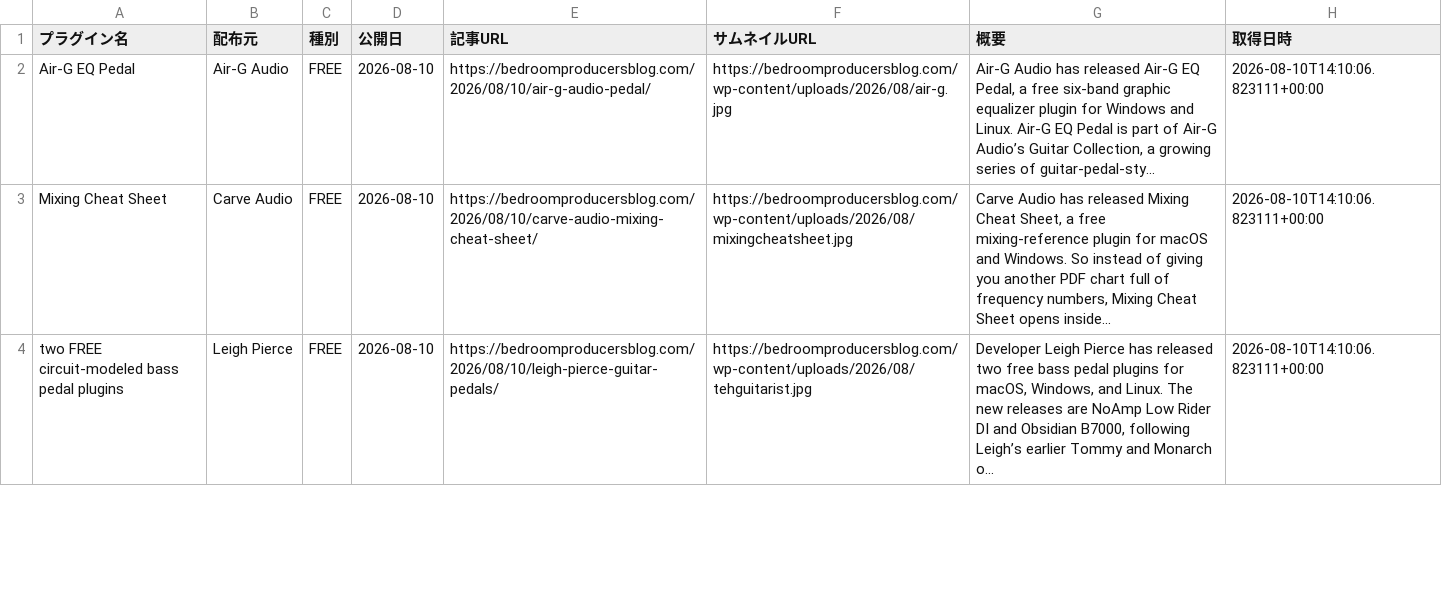
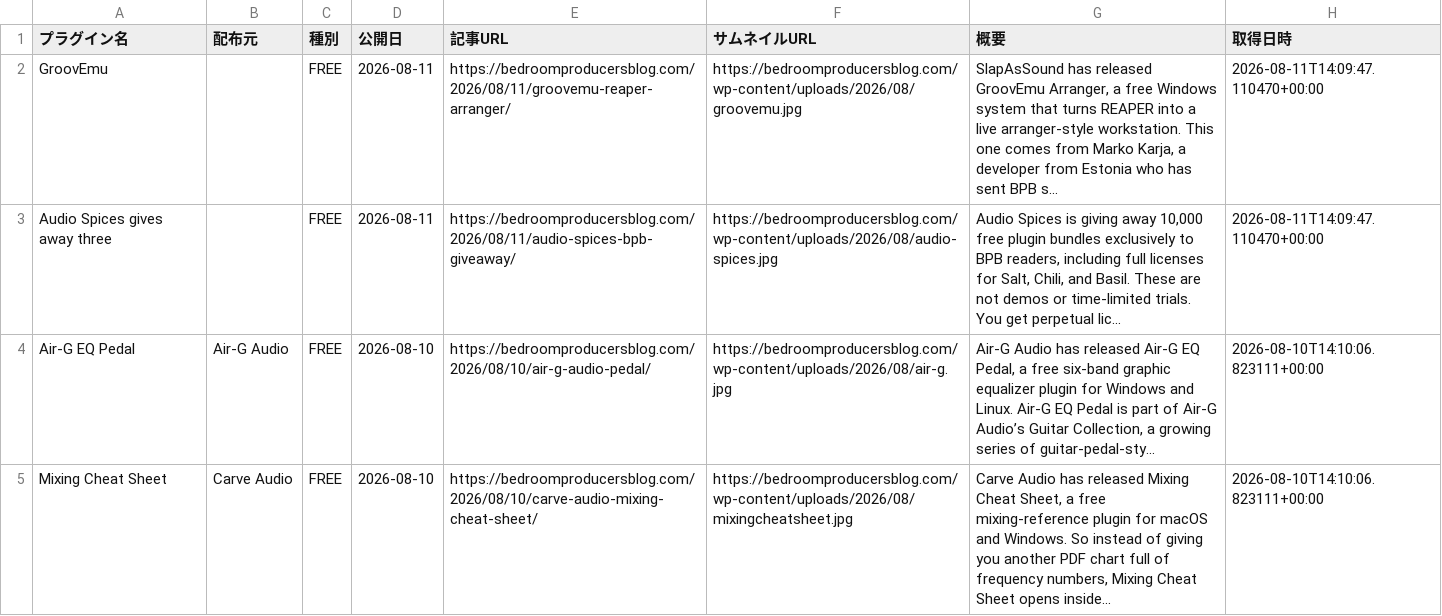
Before and after one commit to Plugin-Tsushin/plugin-boutique-scraper, a CSV file: output/free_bpb_history.csv, drawn as a sheet; only a part is shown; the shorter side is filled out with more unchanged rows.

```diff
--- a/output/free_bpb_history.csv
+++ b/output/free_bpb_history.csv
@@ -1,2 +1,4 @@
 プラグイン名,配布元,種別,公開日,記事URL,サムネイルURL,概要,取得日時
+GroovEmu,,FREE,2026-08-11,https://bedroomproducersblog.com/2026/08/11/groovemu-reaper-arranger/,https://bedroomproducersblog.com/wp-content/uploads/2026/08/groovemu.jpg,"SlapAsSound has released GroovEmu Arranger, a free Windows system that turns REAPER into a live arranger-style workstation. This one comes from Marko Karja, a developer from Estonia who has sent BPB s...",2026-08-11T14:09:47.110470+00:00
+Audio Spices gives away three,,FREE,2026-08-11,https://bedroomproducersblog.com/2026/08/11/audio-spices-bpb-giveaway/,https://bedroomproducersblog.com/wp-content/uploads/2026/08/audio-spices.jpg,"Audio Spices is giving away 10,000 free plugin bundles exclusively to BPB readers, including full licenses for Salt, Chili, and Basil. These are not demos or time-limited trials. You get perpetual lic...",2026-08-11T14:09:47.110470+00:00
 Air-G EQ Pedal,Air-G Audio,FREE,2026-08-10,https://bedroomproducersblog.com/2026/08/10/air-g-audio-pedal/,https://bedroomproducersblog.com/wp-content/uploads/2026/08/air-g.jpg,"Air-G Audio has released Air-G EQ Pedal, a free six-band graphic equalizer plugin for Windows and Linux. Air-G EQ Pedal is part of Air-G Audio’s Guitar Collection, a growing series of guitar-pedal-sty...",2026-08-10T14:10:06.823111+00:00
```
Also changed, not shown: output/free_bpb_latest.csv.
